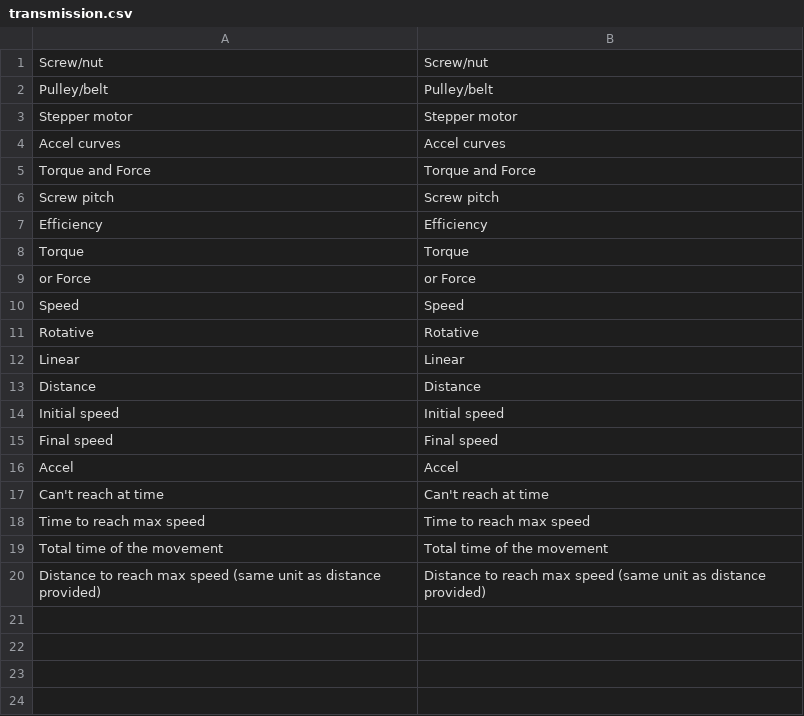
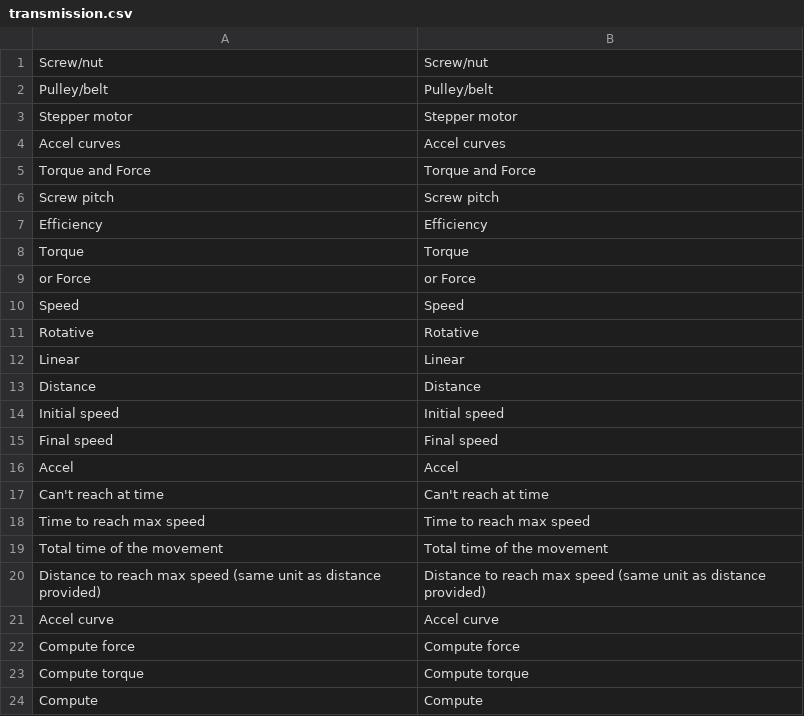
Before and after one commit to guillaume55/MecaWeb, a CSV file: translation/en/transmission.csv, drawn as a sheet; the diff names each change by its address in the sheet, - before the commit and + after, or states it on an @@ line.

```diff
--- a/translation/en/transmission.csv
+++ b/translation/en/transmission.csv
+row 21: Accel curve | Accel curve
+row 22: Compute force | Compute force
+row 23: Compute torque | Compute torque
+row 24: Compute | Compute
```
Also changed, not shown: translation/fr/transmission.csv, 6 other files.
